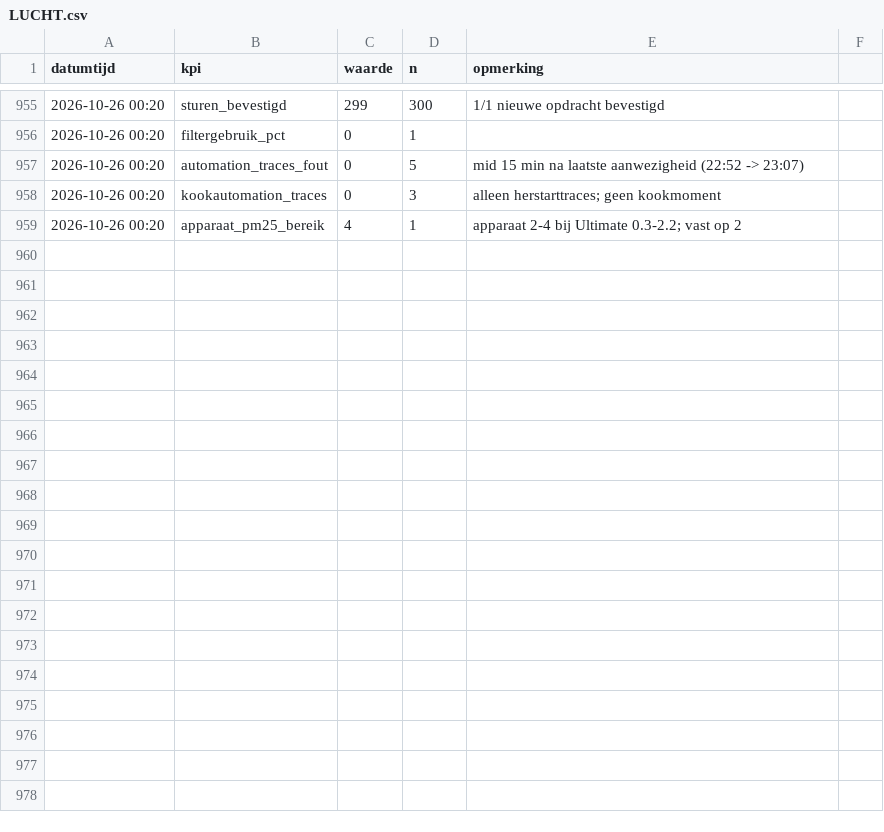
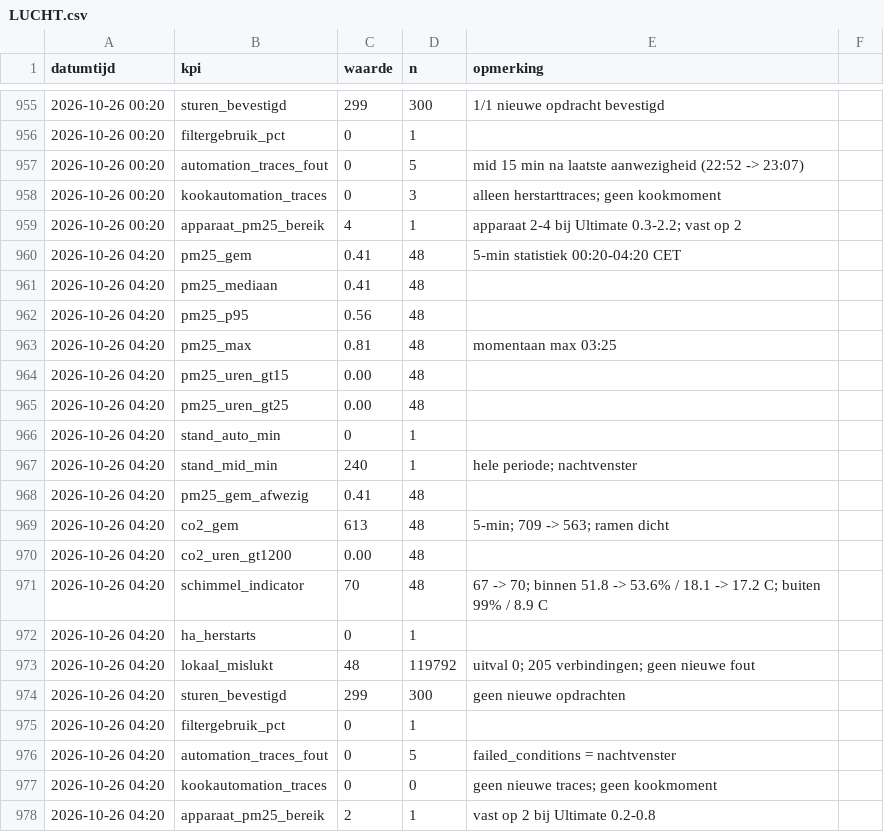
Before and after one commit to Roedie84/Energy-Management-System, a CSV file: LUCHT.csv, drawn as a sheet; only a part is shown, gaps mark what is left out; the diff names each change by its address in the sheet, - before the commit and + after, or states it on an @@ line.

```diff
--- a/LUCHT.csv
+++ b/LUCHT.csv
+row 960: 2026-10-26 04:20 | pm25_gem | 0.41 | 48 | 5-min statistiek 00:20-04:20 CET
+row 961: 2026-10-26 04:20 | pm25_mediaan | 0.41 | 48
+row 962: 2026-10-26 04:20 | pm25_p95 | 0.56 | 48
+row 963: 2026-10-26 04:20 | pm25_max | 0.81 | 48 | momentaan max 03:25
+row 964: 2026-10-26 04:20 | pm25_uren_gt15 | 0.00 | 48
+row 965: 2026-10-26 04:20 | pm25_uren_gt25 | 0.00 | 48
+row 966: 2026-10-26 04:20 | stand_auto_min | 0 | 1
+row 967: 2026-10-26 04:20 | stand_mid_min | 240 | 1 | hele periode; nachtvenster
+row 968: 2026-10-26 04:20 | pm25_gem_afwezig | 0.41 | 48
+row 969: 2026-10-26 04:20 | co2_gem | 613 | 48 | 5-min; 709 -> 563; ramen dicht
+row 970: 2026-10-26 04:20 | co2_uren_gt1200 | 0.00 | 48
+row 971: 2026-10-26 04:20 | schimmel_indicator | 70 | 48 | 67 -> 70; binnen 51.8 -> 53.6% / 18.1 -> 17.2 C; buiten 99% / 8.9 C
+row 972: 2026-10-26 04:20 | ha_herstarts | 0 | 1
+row 973: 2026-10-26 04:20 | lokaal_mislukt | 48 | 119792 | uitval 0; 205 verbindingen; geen nieuwe fout
+row 974: 2026-10-26 04:20 | sturen_bevestigd | 299 | 300 | geen nieuwe opdrachten
+row 975: 2026-10-26 04:20 | filtergebruik_pct | 0 | 1
+row 976: 2026-10-26 04:20 | automation_traces_fout | 0 | 5 | failed_conditions = nachtvenster
+row 977: 2026-10-26 04:20 | kookautomation_traces | 0 | 0 | geen nieuwe traces; geen kookmoment
+row 978: 2026-10-26 04:20 | apparaat_pm25_bereik | 2 | 1 | vast op 2 bij Ultimate 0.2-0.8
```
Also changed, not shown: 1 other file.
